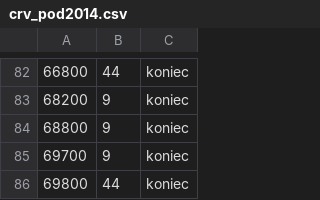
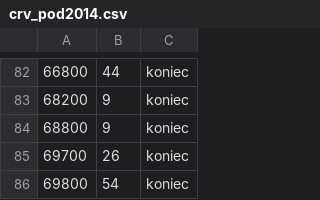
Before and after one commit to eurosecom/eurosecom, a CSV file: import/crv_pod2014.csv, drawn as a sheet; only a part is shown, gaps mark what is left out.

```diff
--- a/import/crv_pod2014.csv
+++ b/import/crv_pod2014.csv
@@ -84,3 +84,3 @@
 68800;9;koniec
-69700;9;koniec
-69800;44;koniec
+69700;26;koniec
+69800;54;koniec
```
Also changed, not shown: import/crs_pod2013.csv.
